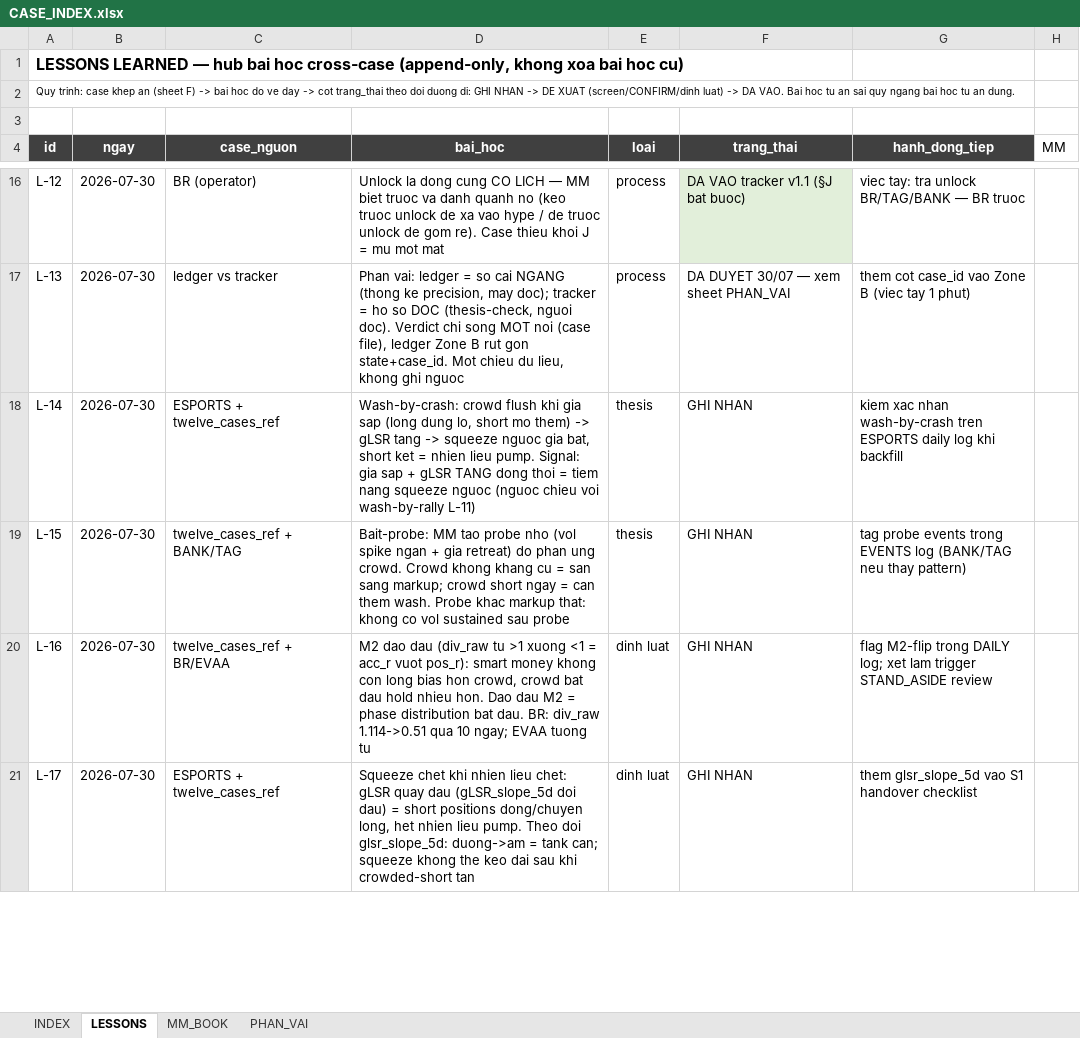
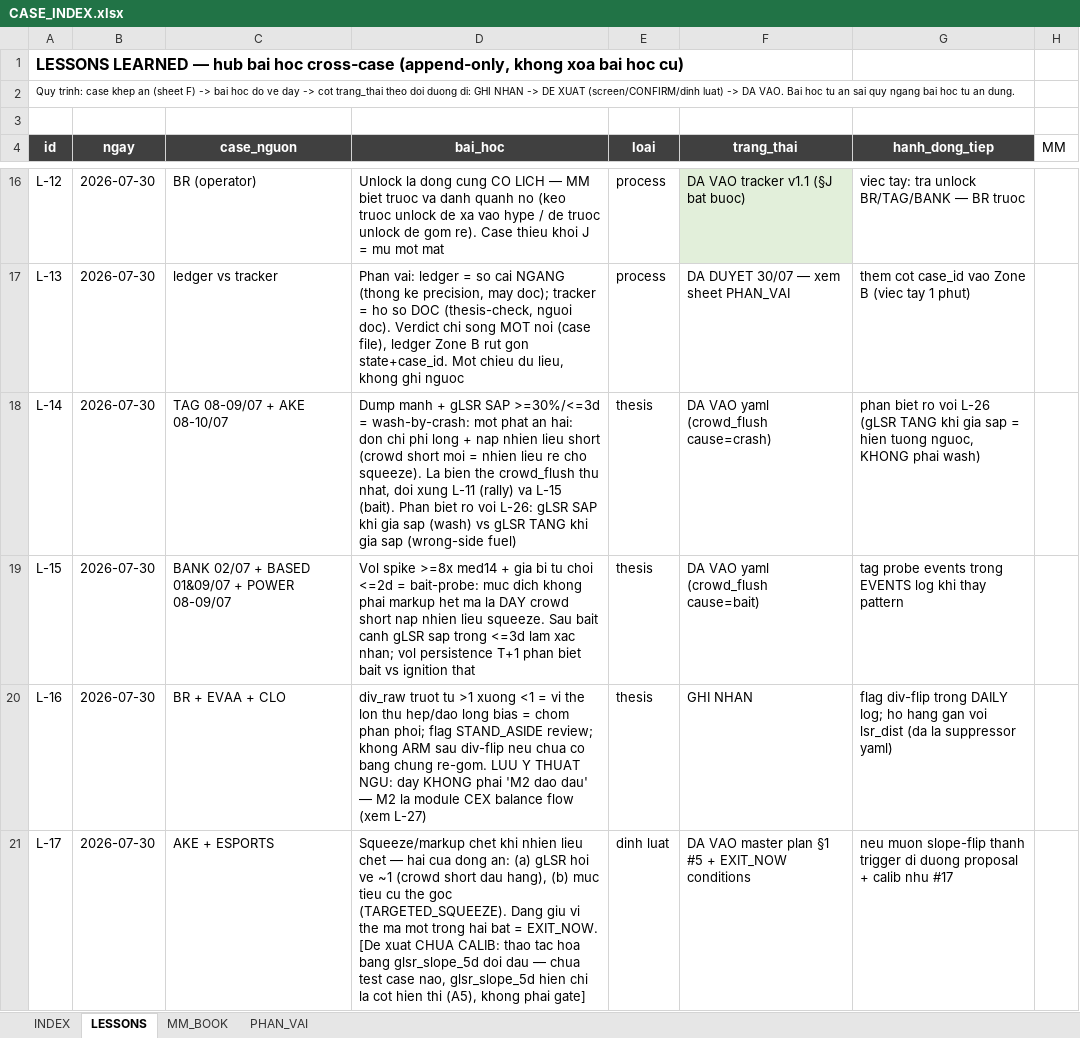
Before and after one commit to Tienbui228/whale_data, an Excel workbook: docs/case_files/CASE_INDEX.xlsx, sheet LESSONS, drawn as a sheet; only a part is shown, gaps mark what is left out; values as stored, in another font and other column widths than the file's, no borders; the diff covers the shown part only; the diff names each change by its address in the sheet, - before the commit and + after, or states it on an @@ line.

```diff
--- a/docs/case_files/CASE_INDEX.xlsx (sheet LESSONS)
+++ b/docs/case_files/CASE_INDEX.xlsx (sheet LESSONS)
-C18 (case_nguon): ESPORTS + twelve_cases_ref
+C18 (case_nguon): TAG 08-09/07 + AKE 08-10/07
-D18 (bai_hoc): Wash-by-crash: crowd flush khi gia sap (long dung lo, short mo them) -> gLSR tang -> squeeze nguoc gia bat, short ket = nhien lieu pump. Signal: gia sap + gLSR TANG dong thoi = tiem nang squeeze nguoc (nguoc chieu voi wash-by-rally L-11)
+D18 (bai_hoc): Dump manh + gLSR SAP >=30%/<=3d = wash-by-crash: mot phat an hai: don chi phi long + nap nhien lieu short (crowd short moi = nhien lieu re cho squeeze). La bien the crowd_flush thu nhat, doi xung L-11 (rally) va L-15 (bait). Phan biet ro voi L-26: gLSR SAP khi gia sap (wash) vs gLSR TANG khi gia sap (wrong-side fuel)
-F18 (trang_thai): GHI NHAN
+F18 (trang_thai): DA VAO yaml (crowd_flush cause=crash)
-G18 (hanh_dong_tiep): kiem xac nhan wash-by-crash tren ESPORTS daily log khi backfill
+G18 (hanh_dong_tiep): phan biet ro voi L-26 (gLSR TANG khi gia sap = hien tuong nguoc, KHONG phai wash)
-C19 (case_nguon): twelve_cases_ref + BANK/TAG
+C19 (case_nguon): BANK 02/07 + BASED 01&09/07 + POWER 08-09/07
-D19 (bai_hoc): Bait-probe: MM tao probe nho (vol spike ngan + gia retreat) do phan ung crowd. Crowd khong khang cu = san sang markup; crowd short ngay = can them wash. Probe khac markup that: khong co vol sustained sau probe
+D19 (bai_hoc): Vol spike >=8x med14 + gia bi tu choi <=2d = bait-probe: muc dich khong phai markup het ma la DAY crowd short nap nhien lieu squeeze. Sau bait canh gLSR sap trong <=3d lam xac nhan; vol persistence T+1 phan biet bait vs ignition that
-F19 (trang_thai): GHI NHAN
+F19 (trang_thai): DA VAO yaml (crowd_flush cause=bait)
-G19 (hanh_dong_tiep): …EVENTS log (BANK/TAG neu thay pattern)
+G19 (hanh_dong_tiep): …EVENTS log khi thay pattern
-C20 (case_nguon): twelve_cases_ref + BR/EVAA
+C20 (case_nguon): BR + EVAA + CLO
-D20 (bai_hoc): M2 dao dau (div_raw tu >1 xuong <1 = acc_r vuot pos_r): smart money khong con long bias hon crowd, crowd bat dau hold nhieu hon. Dao dau M2 = phase distribution bat dau. BR: div_raw 1.114->0.51 qua 10 ngay; EVAA tuong tu
+D20 (bai_hoc): div_raw truot tu >1 xuong <1 = vi the lon thu hep/dao long bias = chom phan phoi; flag STAND_ASIDE review; khong ARM sau div-flip neu chua co bang chung re-gom. LUU Y THUAT NGU: day KHONG phai 'M2 dao dau' — M2 la module CEX balance flow (xem L-27)
-E20 (loai): dinh luat
+E20 (loai): thesis
-G20 (hanh_dong_tiep): flag M2-flip trong DAILY log; xet lam trigger STAND_ASIDE review
+G20 (hanh_dong_tiep): flag div-flip trong DAILY log; ho hang gan voi lsr_dist (da la suppressor yaml)
-C21 (case_nguon): ESPORTS + twelve_cases_ref
+C21 (case_nguon): AKE + ESPORTS
-D21 (bai_hoc): Squeeze chet khi nhien lieu chet: gLSR quay dau (gLSR_slope_5d doi dau) = short positions dong/chuyen long, het nhien lieu pump. Theo doi glsr_slope_5d: duong->am = tank can; squeeze khong the keo dai sau khi crowded-short tan
+D21 (bai_hoc): Squeeze/markup chet khi nhien lieu chet — hai cua dong an: (a) gLSR hoi ve ~1 (crowd short dau hang), (b) muc tieu cu the goc (TARGETED_SQUEEZE). Dang giu vi the ma mot trong hai bat = EXIT_NOW. [De xuat CHUA CALIB: thao tac hoa bang glsr_slope_5d doi dau — chua test case nao, glsr_slope_5d hien chi la cot hien thi (A5), khong phai gate]
-F21 (trang_thai): GHI NHAN
+F21 (trang_thai): DA VAO master plan §1 #5 + EXIT_NOW conditions
-G21 (hanh_dong_tiep): them glsr_slope_5d vao S1 handover checklist
+G21 (hanh_dong_tiep): neu muon slope-flip thanh trigger di duong proposal + calib nhu #17
```
Also changed, not shown: 7 added rows and 14 edited cells elsewhere in this sheet, 5 other files.
